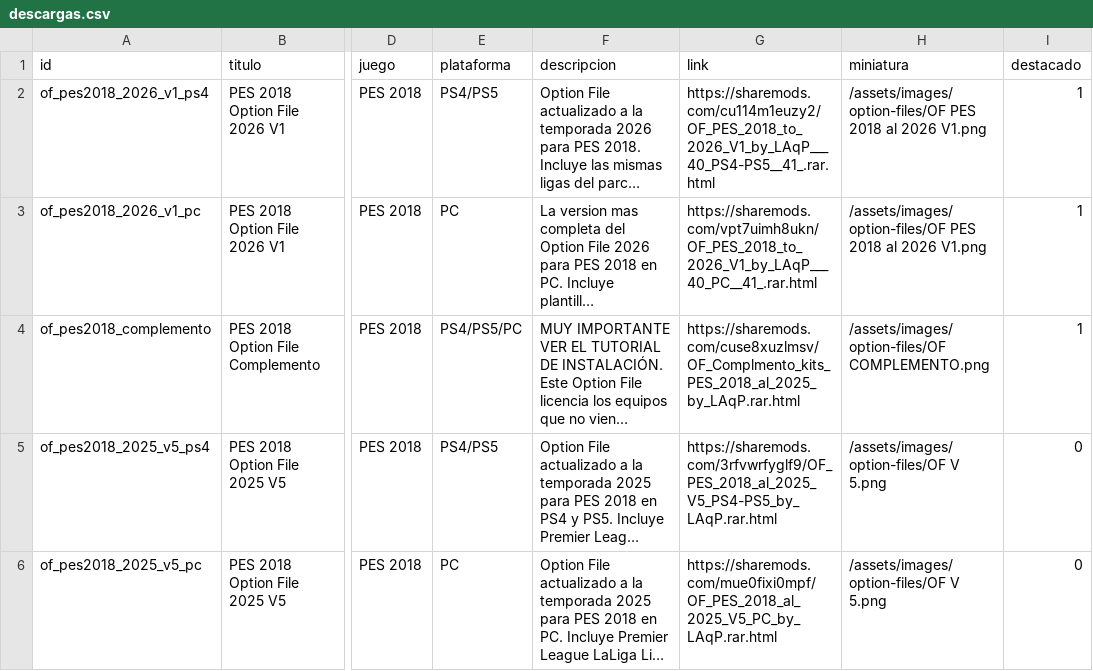
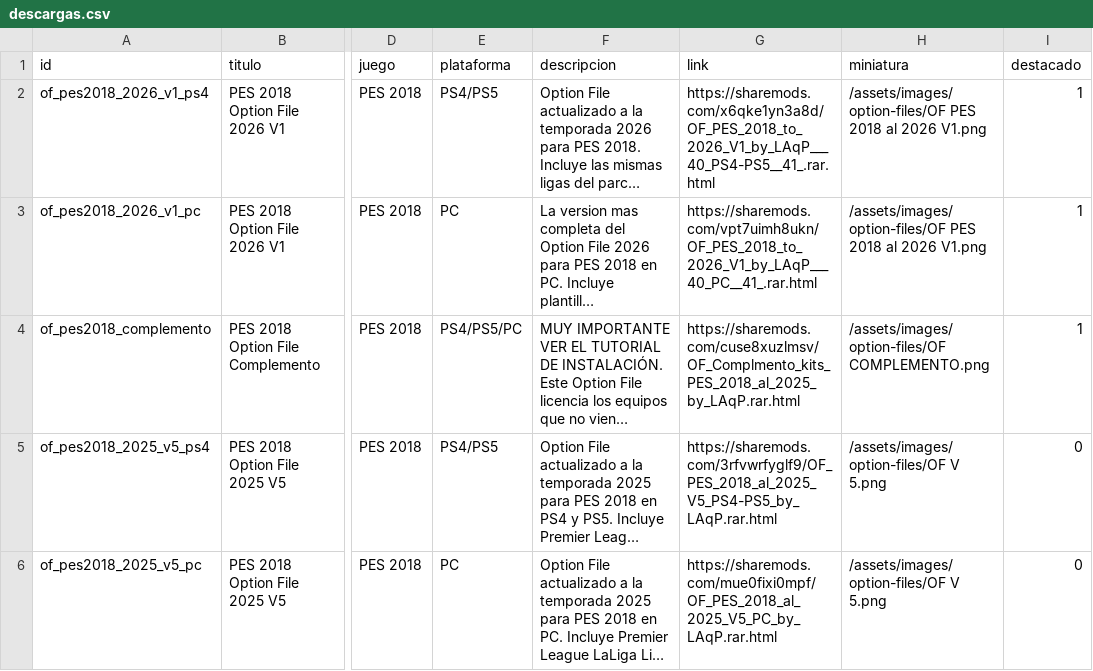
Before and after one commit to La-Arana-Que-Pica/Base-de-datos, a CSV file: database/descargas.csv, drawn as a sheet; only a part is shown, gaps mark what is left out; long unchanged cells end in …; the diff names each change by its address in the sheet, - before the commit and + after, or states it on an @@ line.

Commit message:
Update descargas.csv

```diff
--- a/database/descargas.csv
+++ b/database/descargas.csv
-G2 (link): https://sharemods.com/cu114m1euzy2/OF_PES_2018_to_2026_V1_by_LAqP___40_PS4-PS5__41_.rar.html
+G2 (link): https://sharemods.com/x6qke1yn3a8d/OF_PES_2018_to_2026_V1_by_LAqP___40_PS4-PS5__41_.rar.html
```
